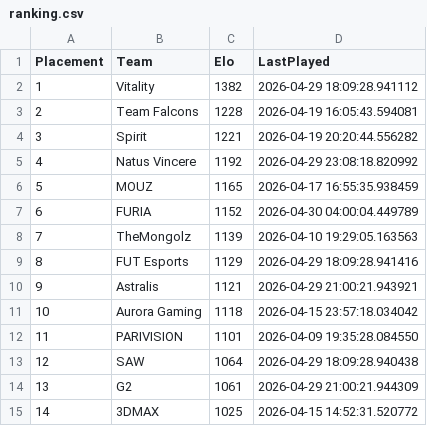
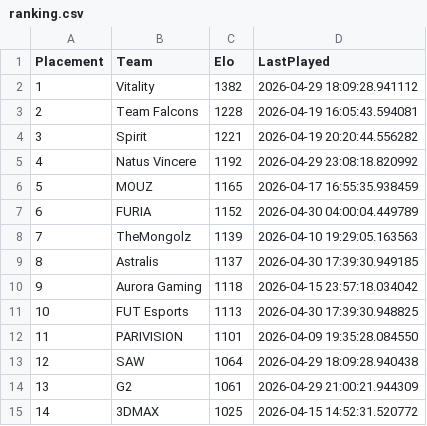
Before and after one commit to OnlinEGD/cs-ranking, a CSV file: ranking.csv, drawn as a sheet; only a part is shown.

```diff
--- a/ranking.csv
+++ b/ranking.csv
@@ -8,5 +8,5 @@ Placement,Team,Elo,LastPlayed
 7,TheMongolz,1139,2026-04-10 19:29:05.163563
-8,FUT Esports,1129,2026-04-29 18:09:28.941416
-9,Astralis,1121,2026-04-29 21:00:21.943921
-10,Aurora Gaming,1118,2026-04-15 23:57:18.034042
+8,Astralis,1137,2026-04-30 17:39:30.949185
+9,Aurora Gaming,1118,2026-04-15 23:57:18.034042
+10,FUT Esports,1113,2026-04-30 17:39:30.948825
 11,PARIVISION,1101,2026-04-09 19:35:28.084550
```
Also changed, not shown: processed_matches.csv.
